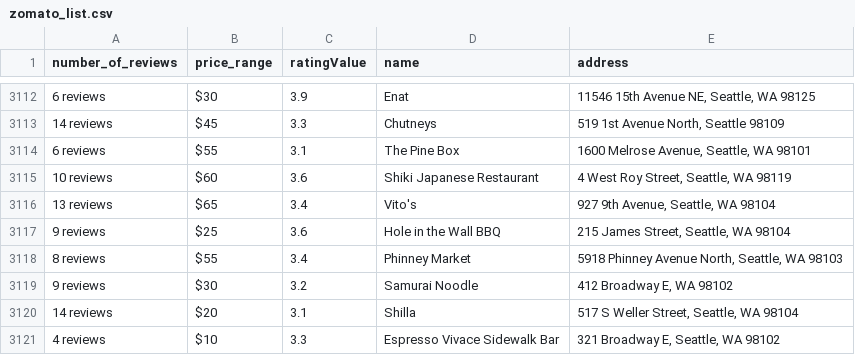
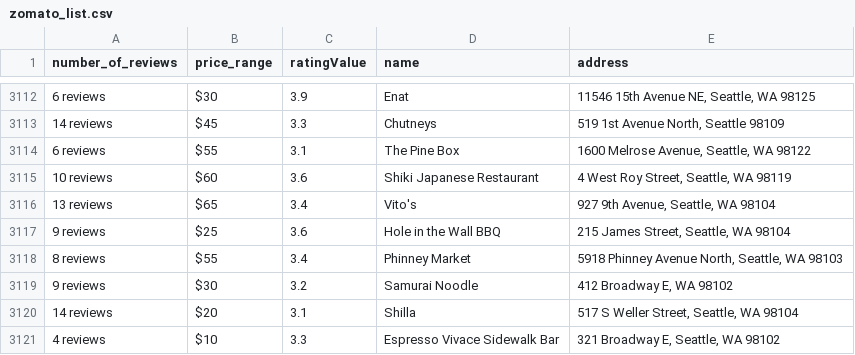
Before and after one commit to sanjaysan/DataScience-Foodie, a CSV file: Data/csv/zomato_list.csv, drawn as a sheet; only a part is shown, gaps mark what is left out; the diff covers the shown part only.

```diff
--- a/Data/csv/zomato_list.csv
+++ b/Data/csv/zomato_list.csv
@@ -3113,3 +3113,3 @@ number_of_reviews,price_range,ratingValue,name,address
 14 reviews,$45,3.3,Chutneys,"519 1st Avenue North, Seattle 98109"
-6 reviews,$55,3.1,The Pine Box,"1600 Melrose Avenue, Seattle, WA 98101"
+6 reviews,$55,3.1,The Pine Box,"1600 Melrose Avenue, Seattle, WA 98122"
 10 reviews,$60,3.6,Shiki Japanese Restaurant,"4 West Roy Street, Seattle, WA 98119"
```
Also changed, not shown: 11 edited cells elsewhere in this file, 8 other files.
